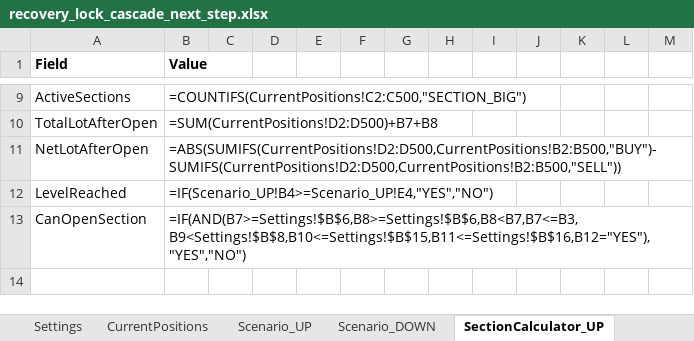
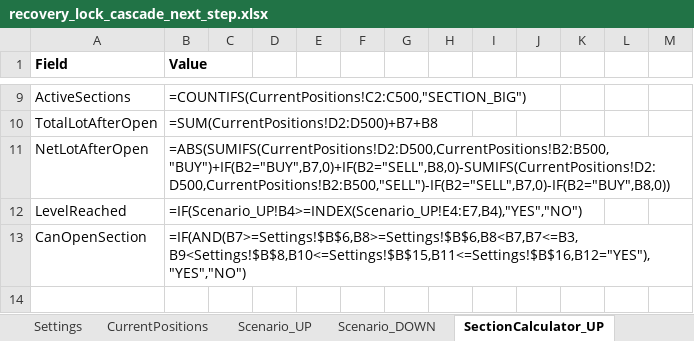
Before and after one commit to ic8812825-maker/chatgpt.com-codex, an Excel workbook: recovery_lock_cascade_next_step.xlsx, sheet SectionCalculator_UP, drawn as a sheet; only a part is shown, gaps mark what is left out; values as stored, in another font and other column widths than the file's, no borders; formulas without a stored value are shown as written; the diff names each change by its address in the sheet, - before the commit and + after, or states it on an @@ line.

```diff
--- a/recovery_lock_cascade_next_step.xlsx (sheet SectionCalculator_UP)
+++ b/recovery_lock_cascade_next_step.xlsx (sheet SectionCalculator_UP)
-B11 (Value): =ABS(SUMIFS(CurrentPositions!D2:D500,CurrentPositions!B2:B500,"BUY")-SUMIFS(CurrentPositions!D2:D500,CurrentPositions!B2:B500,"SELL"))
+B11 (Value): =ABS(SUMIFS(CurrentPositions!D2:D500,CurrentPositions!B2:B500,"BUY")+IF(B2="BUY",B7,0)+IF(B2="SELL",B8,0)-SUMIFS(CurrentPositions!D2:D500,CurrentPositions!B2:B500,"SELL")-IF(B2="SELL",B7,0)-IF(B2="BUY",B8,0))
-B12 (Value): =IF(Scenario_UP!B4>=Scenario_UP!E4,"YES","NO")
+B12 (Value): =IF(Scenario_UP!B4>=INDEX(Scenario_UP!E4:E7,B4),"YES","NO")
```
Also changed, not shown: sheet BasketSummary, sheet Validation, sheet SectionCalculator_DOWN, 1 other file.
